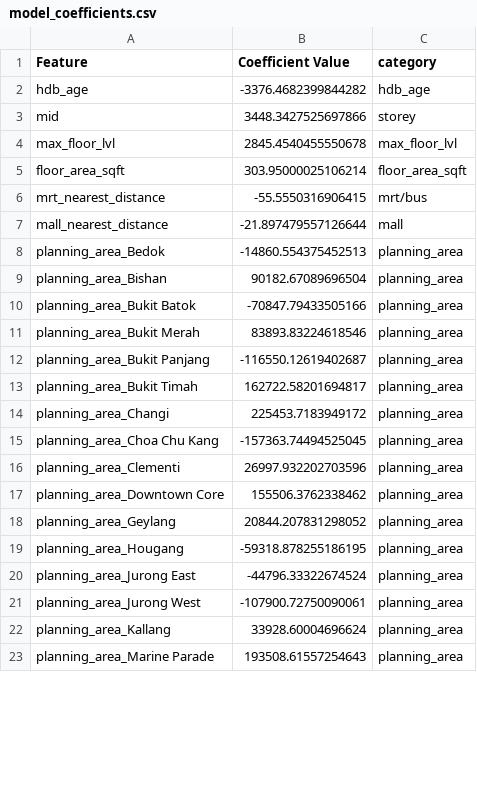
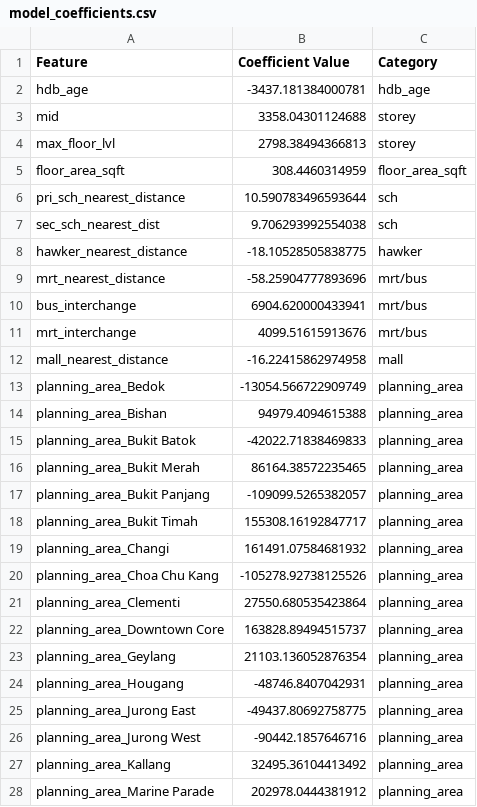
Before and after one commit to tsk93/DSIF-9-v2, a CSV file: Project 2_Predicting Singapore's Housing Resale Price/datasets/model_coefficients.csv, drawn as a sheet; only a part is shown; the diff covers the shown part only.

Commit message:
Building a regression model based on Singapore's housing dataset to predict a house's resale price

```diff
--- a/Project 2_Predicting Singapore's Housing Resale Price/datasets/model_coefficients.csv
+++ b/Project 2_Predicting Singapore's Housing Resale Price/datasets/model_coefficients.csv
@@ -1,23 +1,28 @@
-Feature,Coefficient Value,category
-hdb_age,-3376.4682399844282,hdb_age
-mid,3448.3427525697866,storey
-max_floor_lvl,2845.4540455550678,max_floor_lvl
-floor_area_sqft,303.95000025106214,floor_area_sqft
-mrt_nearest_distance,-55.5550316906415,mrt/bus
-mall_nearest_distance,-21.897479557126644,mall
-planning_area_Bedok,-14860.554375452513,planning_area
-planning_area_Bishan,90182.67089696504,planning_area
-planning_area_Bukit Batok,-70847.79433505166,planning_area
-planning_area_Bukit Merah,83893.83224618546,planning_area
-planning_area_Bukit Panjang,-116550.12619402687,planning_area
-planning_area_Bukit Timah,162722.58201694817,planning_area
-planning_area_Changi,225453.7183949172,planning_area
-planning_area_Choa Chu Kang,-157363.74494525045,planning_area
-planning_area_Clementi,26997.932202703596,planning_area
-planning_area_Downtown Core,155506.3762338462,planning_area
-planning_area_Geylang,20844.207831298052,planning_area
-planning_area_Hougang,-59318.878255186195,planning_area
-planning_area_Jurong East,-44796.33322674524,planning_area
-planning_area_Jurong West,-107900.72750090061,planning_area
-planning_area_Kallang,33928.60004696624,planning_area
-planning_area_Marine Parade,193508.61557254643,planning_area
+Feature,Coefficient Value,Category
+hdb_age,-3437.181384000781,hdb_age
+mid,3358.04301124688,storey
+max_floor_lvl,2798.38494366813,storey
+floor_area_sqft,308.4460314959,floor_area_sqft
+pri_sch_nearest_distance,10.590783496593644,sch
+sec_sch_nearest_dist,9.706293992554038,sch
+hawker_nearest_distance,-18.10528505838775,hawker
+mrt_nearest_distance,-58.25904777893696,mrt/bus
+bus_interchange,6904.620000433941,mrt/bus
+mrt_interchange,4099.51615913676,mrt/bus
+mall_nearest_distance,-16.22415862974958,mall
+planning_area_Bedok,-13054.566722909749,planning_area
+planning_area_Bishan,94979.4094615388,planning_area
+planning_area_Bukit Batok,-42022.71838469833,planning_area
+planning_area_Bukit Merah,86164.38572235465,planning_area
+planning_area_Bukit Panjang,-109099.5265382057,planning_area
+planning_area_Bukit Timah,155308.16192847717,planning_area
+planning_area_Changi,161491.07584681932,planning_area
+planning_area_Choa Chu Kang,-105278.92738125526,planning_area
+planning_area_Clementi,27550.680535423864,planning_area
+planning_area_Downtown Core,163828.89494515737,planning_area
+planning_area_Geylang,21103.136052876354,planning_area
+planning_area_Hougang,-48746.8407042931,planning_area
+planning_area_Jurong East,-49437.80692758775,planning_area
+planning_area_Jurong West,-90442.1857646716,planning_area
+planning_area_Kallang,32495.36104413492,planning_area
+planning_area_Marine Parade,202978.0444381912,planning_area
```
Also changed, not shown: 24 removed rows and 57 edited cells elsewhere in this file, Project 2_Predicting Singapore's Housing Resale Price/datasets/kaggle_submission.csv, 7 other files.
